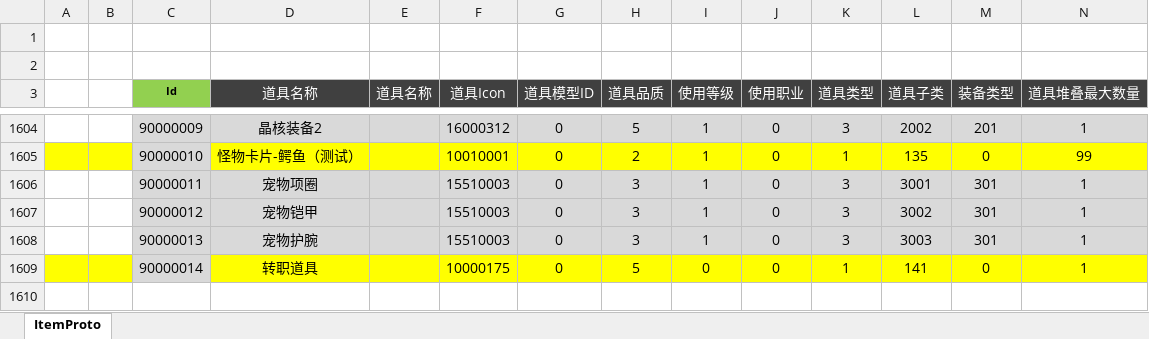
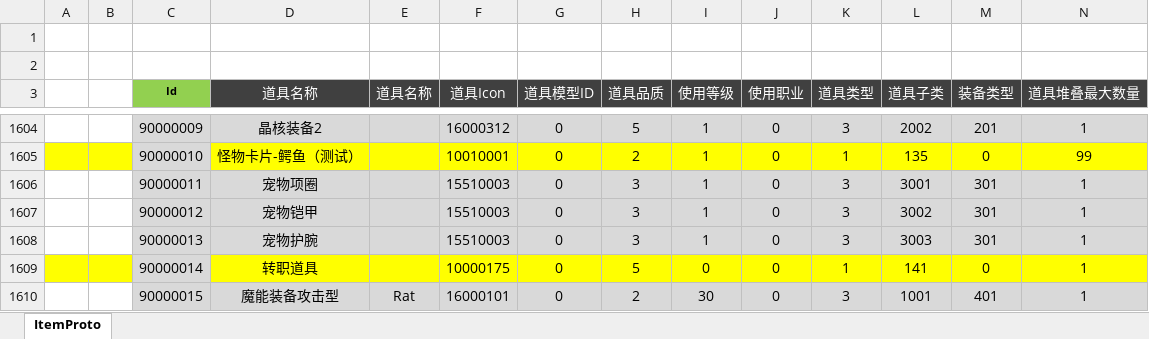
Before and after one commit to csyinghuochong/weijing, an Excel workbook: Excel/ItemConfig.xlsx, sheet ItemProto, drawn as a sheet; only a part is shown, gaps mark what is left out; values as stored, in another font and other column widths than the file's, no borders; rows hold the shown columns only; the diff names each change by its address in the sheet, - before the commit and + after, or states it on an @@ line.

```diff
--- a/Excel/ItemConfig.xlsx (sheet ItemProto)
+++ b/Excel/ItemConfig.xlsx (sheet ItemProto)
+row 1610:  |  | 90000015 | 魔能装备攻击型 | Rat | 16000101 | 0 | 2 | 30 | 0 | 3 | 1001 | 401 | 1
```
Also changed, not shown: 6 other files.
